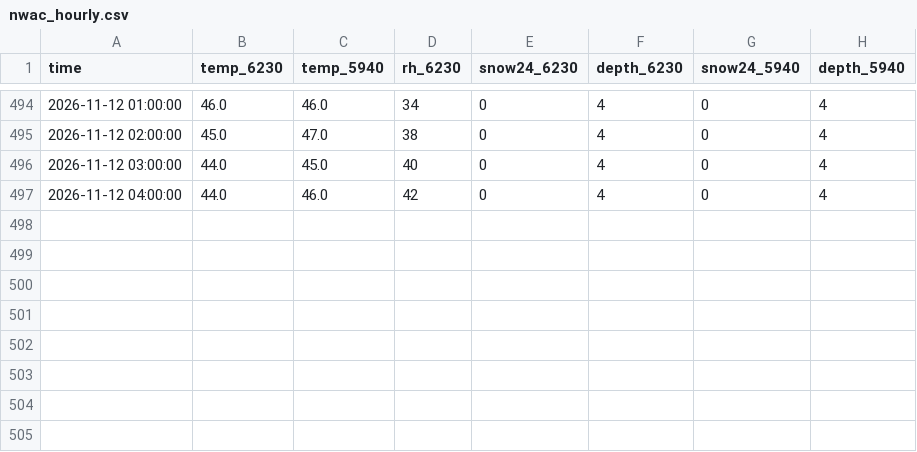
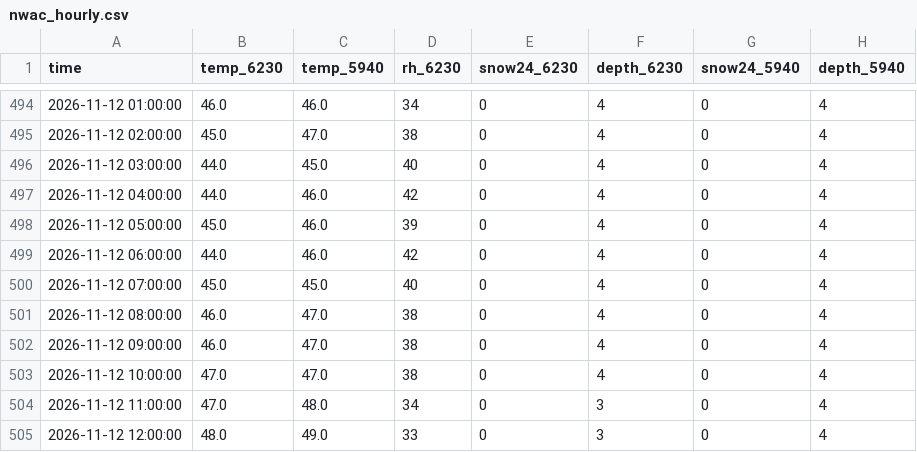
Before and after one commit to john-malone-dc/crystal-conditions, a CSV file: data/nwac_hourly.csv, drawn as a sheet; only a part is shown, gaps mark what is left out; the diff names each change by its address in the sheet, - before the commit and + after, or states it on an @@ line.

```diff
--- a/data/nwac_hourly.csv
+++ b/data/nwac_hourly.csv
+row 498: 2026-11-12 05:00:00 | 45.0 | 46.0 | 39 | 0 | 4 | 0 | 4
+row 499: 2026-11-12 06:00:00 | 44.0 | 46.0 | 42 | 0 | 4 | 0 | 4
+row 500: 2026-11-12 07:00:00 | 45.0 | 45.0 | 40 | 0 | 4 | 0 | 4
+row 501: 2026-11-12 08:00:00 | 46.0 | 47.0 | 38 | 0 | 4 | 0 | 4
+row 502: 2026-11-12 09:00:00 | 46.0 | 47.0 | 38 | 0 | 4 | 0 | 4
+row 503: 2026-11-12 10:00:00 | 47.0 | 47.0 | 38 | 0 | 4 | 0 | 4
+row 504: 2026-11-12 11:00:00 | 47.0 | 48.0 | 34 | 0 | 3 | 0 | 4
+row 505: 2026-11-12 12:00:00 | 48.0 | 49.0 | 33 | 0 | 3 | 0 | 4
```
Also changed, not shown: data/snotel_daily.csv, 3 other files.
